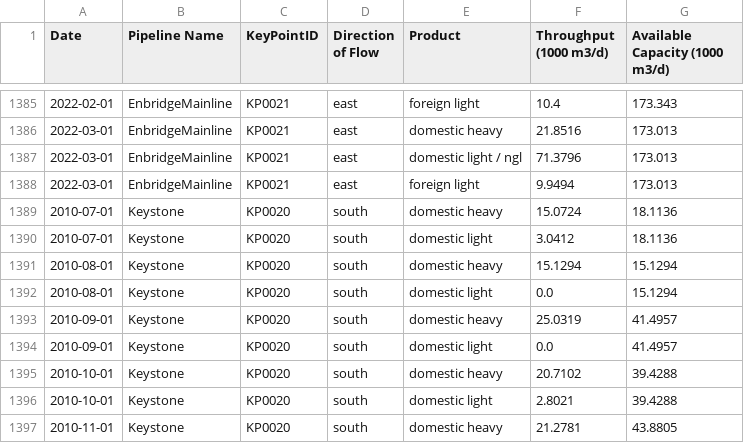
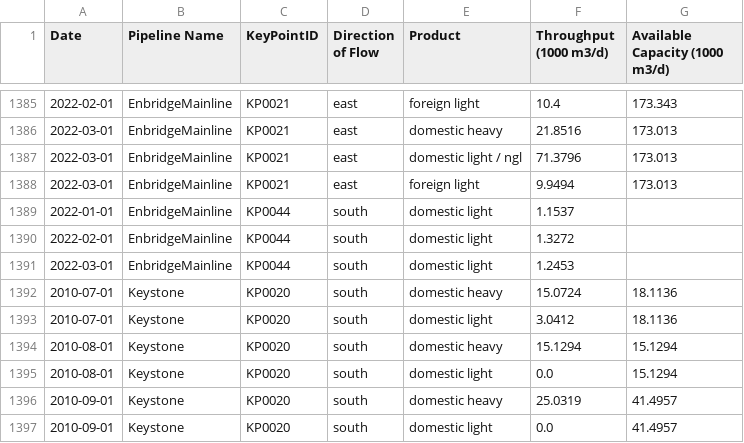
Before and after one commit to mbradds/pipeline-profiles, a CSV file: src/data_management/raw_data/throughput_oil_monthly.csv, drawn as a sheet; only a part is shown, gaps mark what is left out; the shorter side is filled out with more unchanged rows; the diff names each change by its address in the sheet, - before the commit and + after, or states it on an @@ line.

```diff
--- a/src/data_management/raw_data/throughput_oil_monthly.csv
+++ b/src/data_management/raw_data/throughput_oil_monthly.csv
+row 1389: 2022-01-01 | EnbridgeMainline | KP0044 | south | domestic light | 1.1537
+row 1390: 2022-02-01 | EnbridgeMainline | KP0044 | south | domestic light | 1.3272
+row 1391: 2022-03-01 | EnbridgeMainline | KP0044 | south | domestic light | 1.2453
```
Also changed, not shown: src/data_management/raw_data/apportionment.csv, src/data_management/raw_data/throughput_gas_monthly.csv, 16 other files.
